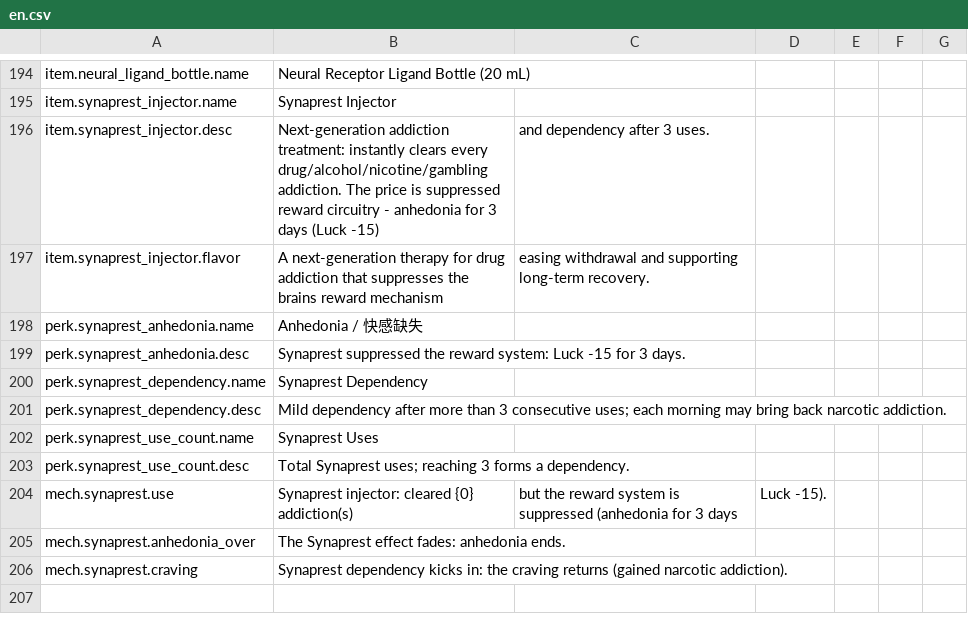
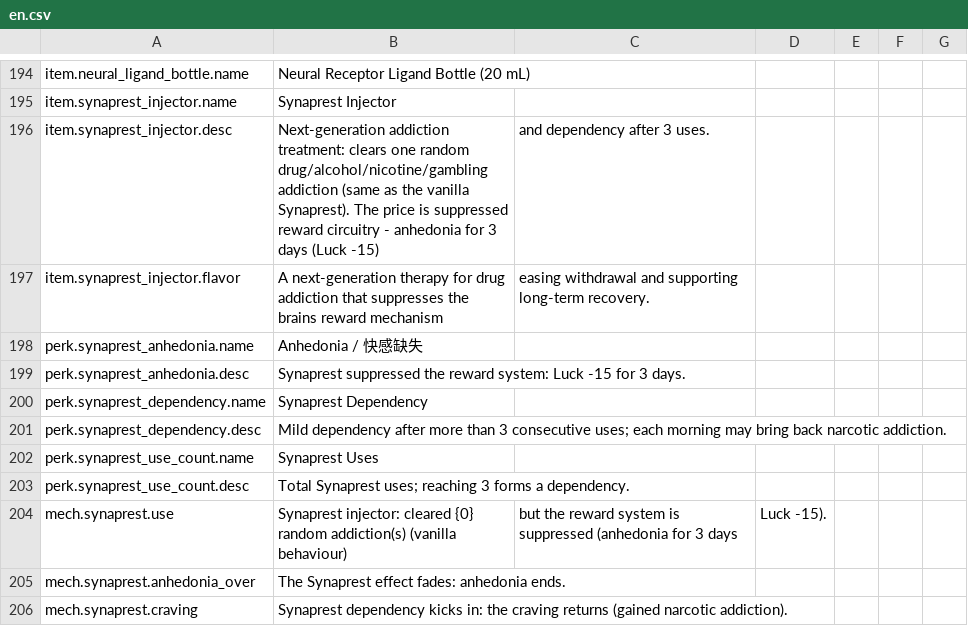
Before and after one commit to GiftsfromtheRiver/Probably-Stolen-PrecisionLab, a CSV file: dist/PrecisionLab/Localization/en.csv, drawn as a sheet; only a part is shown, gaps mark what is left out.

```diff
--- a/dist/PrecisionLab/Localization/en.csv
+++ b/dist/PrecisionLab/Localization/en.csv
@@ -195,3 +195,3 @@ item.neural_ligand_bottle.name,Neural Receptor Ligand Bottle (20 mL)
 item.synaprest_injector.name,Synaprest Injector
-item.synaprest_injector.desc,Next-generation addiction treatment: instantly clears every drug/alcohol/nicotine/gambling addiction. The price is suppressed reward circuitry - anhedonia for 3 days (Luck -15), and dependency after 3 uses.
+item.synaprest_injector.desc,Next-generation addiction treatment: clears one random drug/alcohol/nicotine/gambling addiction (same as the vanilla Synaprest). The price is suppressed reward circuitry - anhedonia for 3 days (Luck -15), and dependency after 3 uses.
 item.synaprest_injector.flavor,A next-generation therapy for drug addiction that suppresses the brains reward mechanism, easing withdrawal and supporting long-term recovery.
@@ -203,3 +203,3 @@ perk.synaprest_use_count.name,Synaprest Uses
 perk.synaprest_use_count.desc,Total Synaprest uses; reaching 3 forms a dependency.
-mech.synaprest.use,Synaprest injector: cleared {0} addiction(s), but the reward system is suppressed (anhedonia for 3 days, Luck -15).
+mech.synaprest.use,Synaprest injector: cleared {0} random addiction(s) (vanilla behaviour), but the reward system is suppressed (anhedonia for 3 days, Luck -15).
 mech.synaprest.anhedonia_over,The Synaprest effect fades: anhedonia ends.
```
Also changed, not shown: dist/PrecisionLab/Localization/zh.csv, 8 other files.
